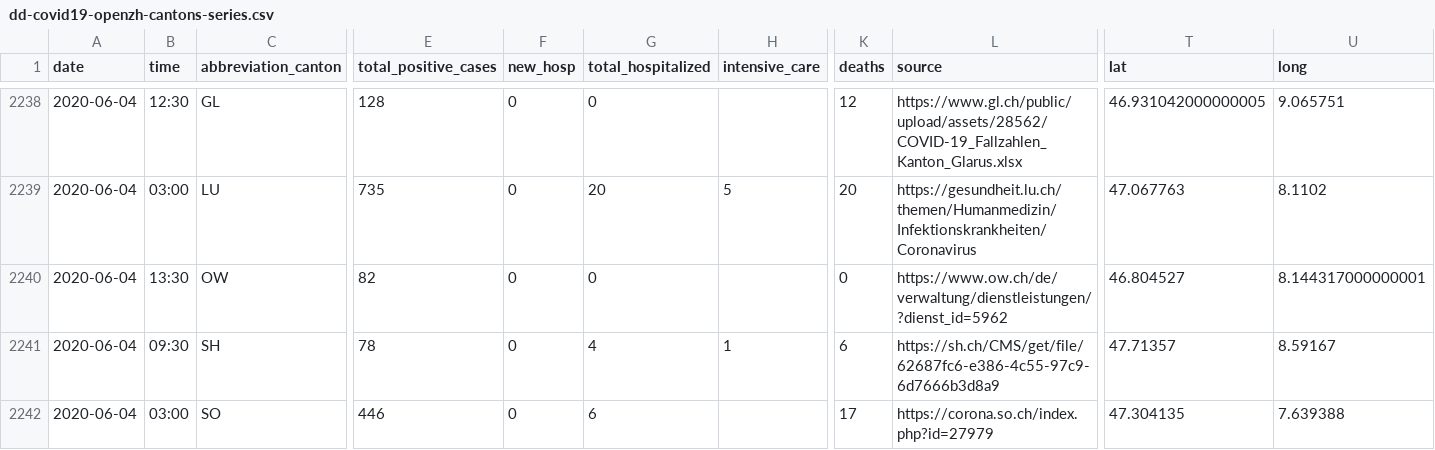
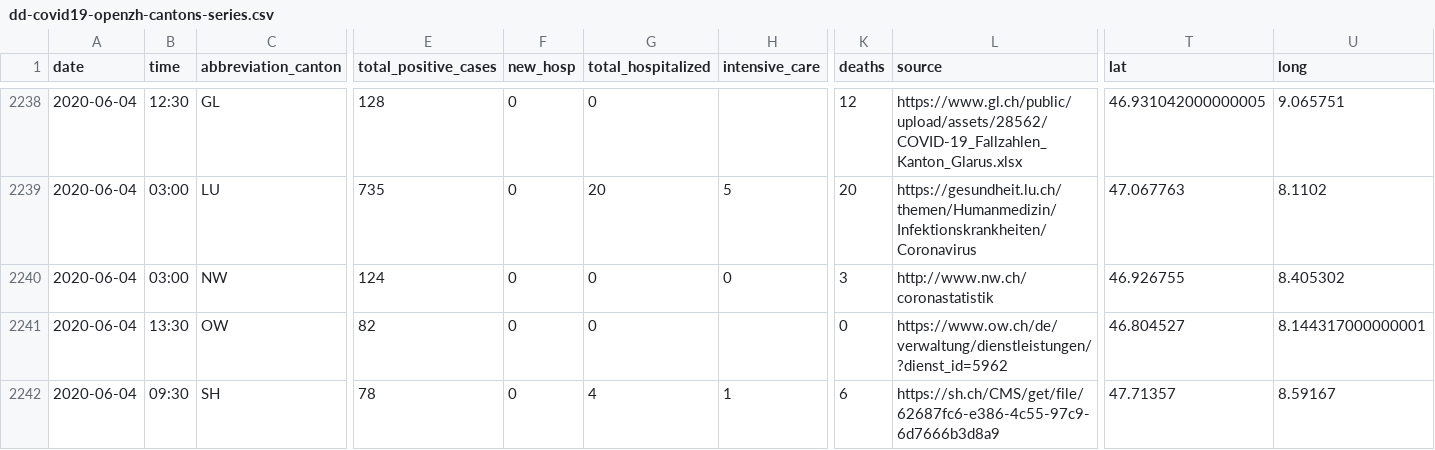
Before and after one commit to ddrobotec/ddrobotec.github.io, a CSV file: covid19_openzh_data/dd-covid19-openzh-cantons-series.csv, drawn as a sheet; only a part is shown, gaps mark what is left out; the shorter side is filled out with more unchanged rows; rows hold the shown columns only; the diff names each change by its address in the sheet, - before the commit and + after, or states it on an @@ line.

```diff
--- a/covid19_openzh_data/dd-covid19-openzh-cantons-series.csv
+++ b/covid19_openzh_data/dd-covid19-openzh-cantons-series.csv
+row 2240: 2020-06-04 | 03:00 | NW | 124 | 0 | 0 | 0 | 3 | http://www.nw.ch/coronastatistik | 46.926755 | 8.405302
```
Also changed, not shown: covid19_openzh_data/dd-covid19-openzh-cantons-latest-by-time.csv, covid19_openzh_data/dd-covid19-openzh-cantons-latest.csv, 3 other files.
